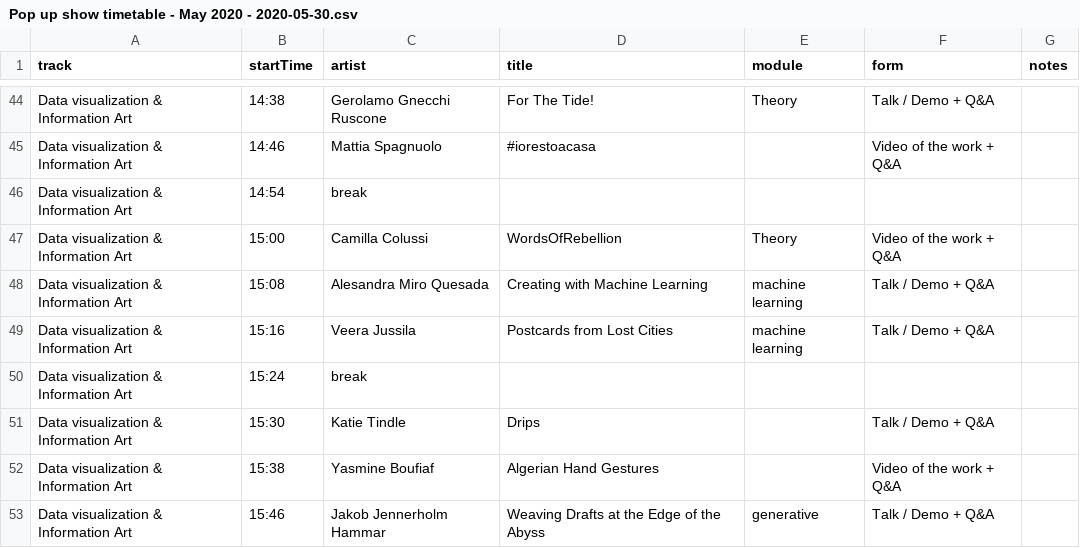
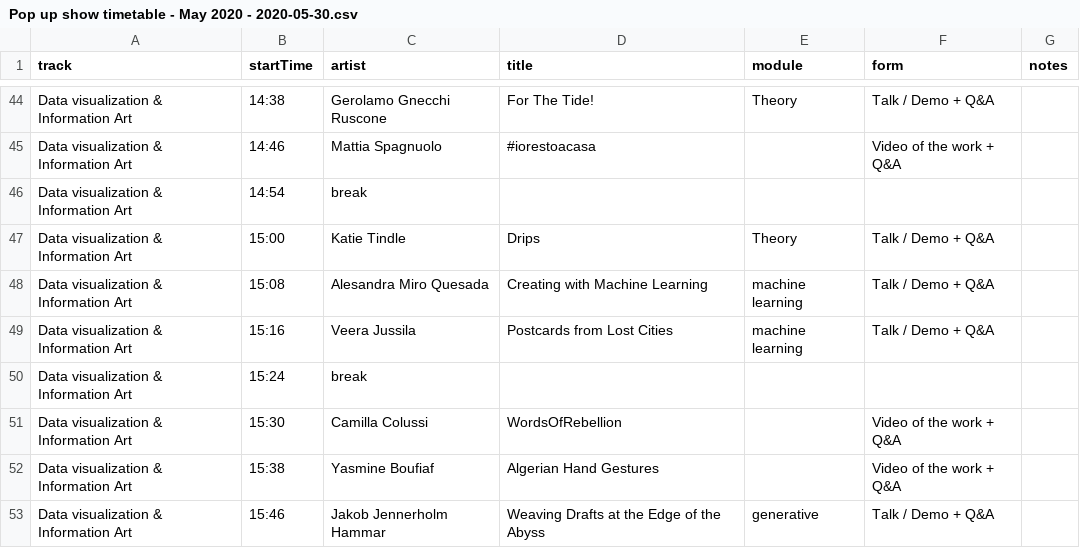
Before and after one commit to aubergene/pop-up-show-may-2020, a CSV file: raw/Pop up show timetable - May 2020 - 2020-05-30.csv, drawn as a sheet; only a part is shown, gaps mark what is left out.

```diff
--- a/raw/Pop up show timetable - May 2020 - 2020-05-30.csv
+++ b/raw/Pop up show timetable - May 2020 - 2020-05-30.csv
@@ -46,3 +46,3 @@ Data visualization & Information Art,14:46,Mattia Spagnuolo,#iorestoacasa,,Video
 Data visualization & Information Art,14:54,break,,,,
-Data visualization & Information Art,15:00,Camilla Colussi  ,WordsOfRebellion,Theory,Video of the work + Q&A,
+Data visualization & Information Art,15:00,Katie Tindle,Drips,Theory,Talk / Demo + Q&A,
 Data visualization & Information Art,15:08,Alesandra Miro Quesada,Creating with Machine Learning,machine learning,Talk / Demo + Q&A,
@@ -50,3 +50,3 @@ Data visualization & Information Art,15:16,Veera Jussila,Postcards from Lost Cit
 Data visualization & Information Art,15:24,break,,,,
-Data visualization & Information Art,15:30,Katie Tindle,Drips,,Talk / Demo + Q&A,
+Data visualization & Information Art,15:30,Camilla Colussi  ,WordsOfRebellion,,Video of the work + Q&A,
 Data visualization & Information Art,15:38,Yasmine Boufiaf,Algerian Hand Gestures,,Video of the work + Q&A,
```
Also changed, not shown: docs/data/works.csv, public/data/works.csv, 2 other files.
